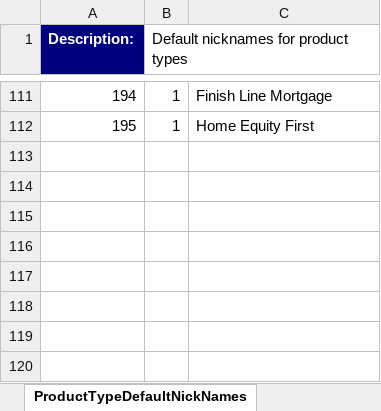
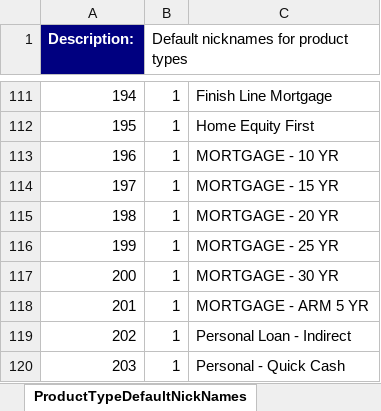
Before and after one commit to nymbusinc/nymbusolbapp, an Excel workbook: banks/inspire/catalog/catalogs_MCH_inspire_master.xlsx, sheet ProductTypeDefaultNickNames, drawn as a sheet; only a part is shown, gaps mark what is left out; values as stored, in another font and other column widths than the file's, no borders; the diff names each change by its address in the sheet, - before the commit and + after, or states it on an @@ line.

```diff
--- a/banks/inspire/catalog/catalogs_MCH_inspire_master.xlsx (sheet ProductTypeDefaultNickNames)
+++ b/banks/inspire/catalog/catalogs_MCH_inspire_master.xlsx (sheet ProductTypeDefaultNickNames)
+row 113: 196 | 1 | MORTGAGE - 10 YR
+row 114: 197 | 1 | MORTGAGE - 15 YR
+row 115: 198 | 1 | MORTGAGE - 20 YR
+row 116: 199 | 1 | MORTGAGE - 25 YR
+row 117: 200 | 1 | MORTGAGE - 30 YR
+row 118: 201 | 1 | MORTGAGE - ARM 5 YR
+row 119: 202 | 1 | Personal Loan - Indirect
+row 120: 203 | 1 | Personal - Quick Cash
```
Also changed, not shown: sheet ProductTypes, sheet CatalogEntityTags, sheet ProductTypesStatusTypesMapping.
